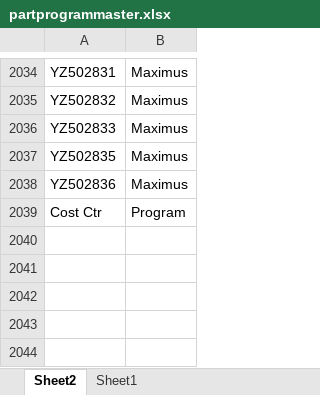
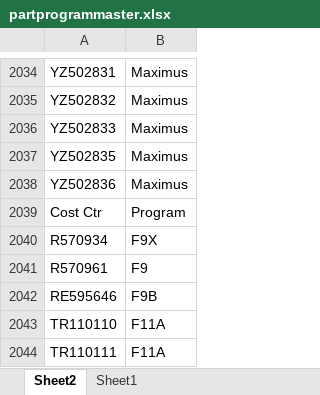
Before and after one commit to pvt900/reportmaker, an Excel workbook: partprogrammaster.xlsx, sheet Sheet2, drawn as a sheet; only a part is shown, gaps mark what is left out; values as stored, in another font and other column widths than the file's, no borders; table styles not drawn; the diff names each change by its address in the sheet, - before the commit and + after, or states it on an @@ line.

```diff
--- a/partprogrammaster.xlsx (sheet Sheet2)
+++ b/partprogrammaster.xlsx (sheet Sheet2)
+row 2040: R570934 | F9X
+row 2041: R570961 | F9
+row 2042: RE595646 | F9B
+row 2043: TR110110 | F11A
+row 2044: TR110111 | F11A
```
Also changed, not shown: wtbook.xlsx, 4 other files.
